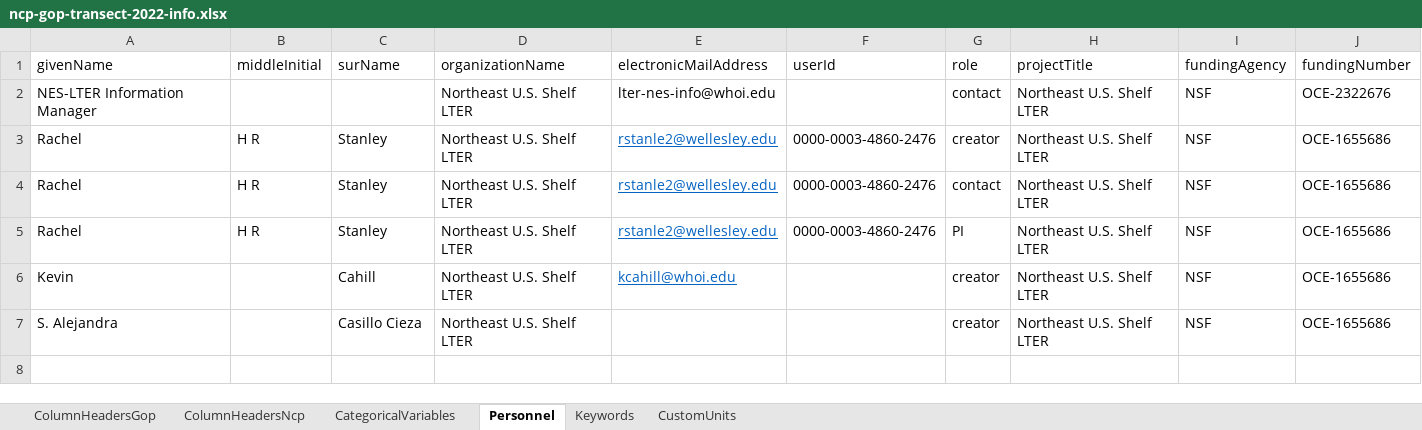
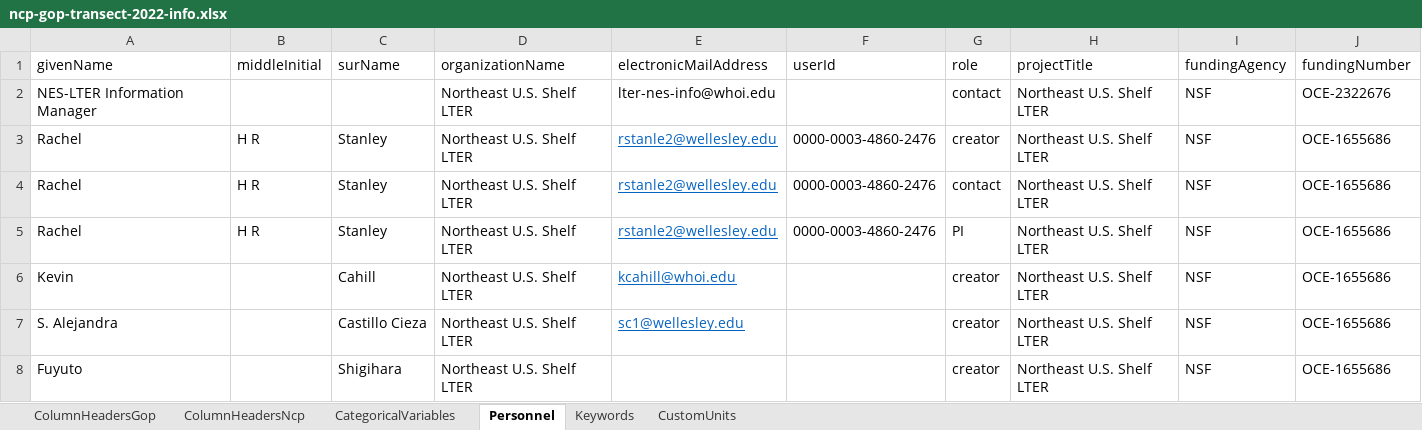
Before and after one commit to WHOIGit/nes-lter-eims-toi-ncp-gop, an Excel workbook: ncp-gop-transect-2022-pkg32/ncp-gop-transect-2022-info.xlsx, sheet Personnel, drawn as a sheet; values as stored, in another font and other column widths than the file's, no borders; the diff names each change by its address in the sheet, - before the commit and + after, or states it on an @@ line.

```diff
--- a/ncp-gop-transect-2022-pkg32/ncp-gop-transect-2022-info.xlsx (sheet Personnel)
+++ b/ncp-gop-transect-2022-pkg32/ncp-gop-transect-2022-info.xlsx (sheet Personnel)
-C7 (surName): Casillo Cieza
+C7 (surName): Castillo Cieza
-E7 (electronicMailAddress): (empty)
+E7 (electronicMailAddress): sc1@wellesley.edu
+row 8: Fuyuto |  | Shigihara | Northeast U.S. Shelf LTER |  |  | creator | Northeast U.S. Shelf LTER | NSF | OCE-1655686
```
Also changed, not shown: ncp-gop-transect-2019-pkg14/ncp-gop-transect-2019-info.xlsx, ncp-gop-transect-2020-pkg30/ncp-gop-transect-2020-info.xlsx, 10 other files.
